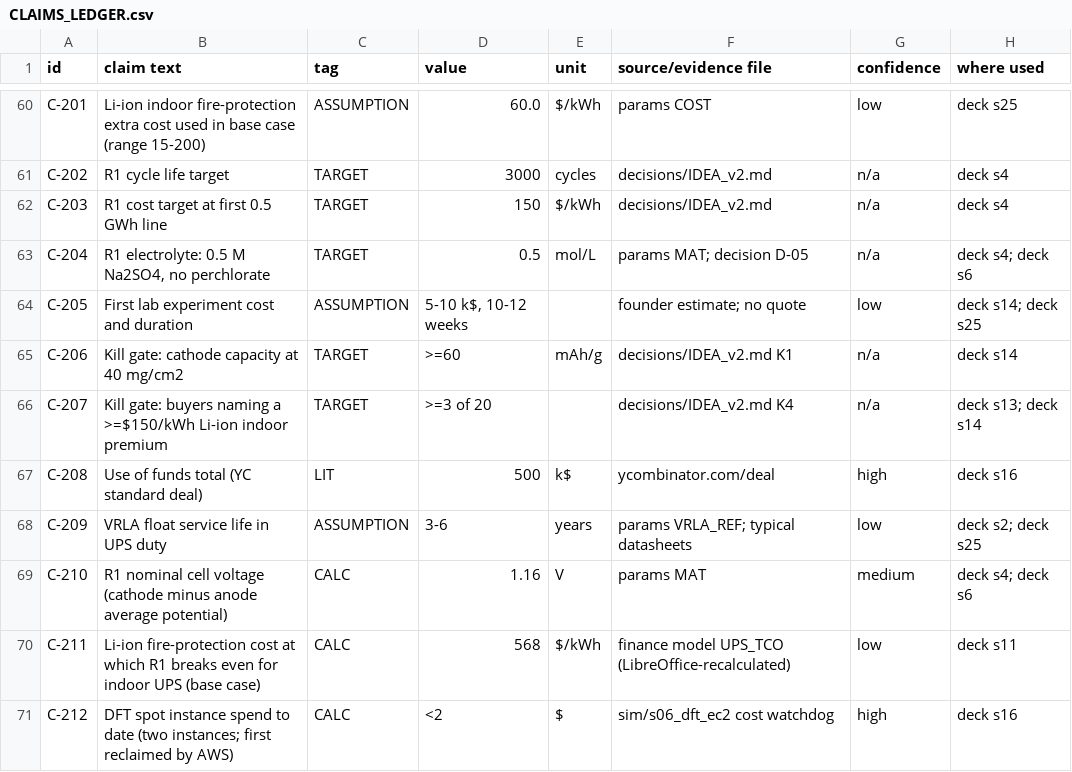
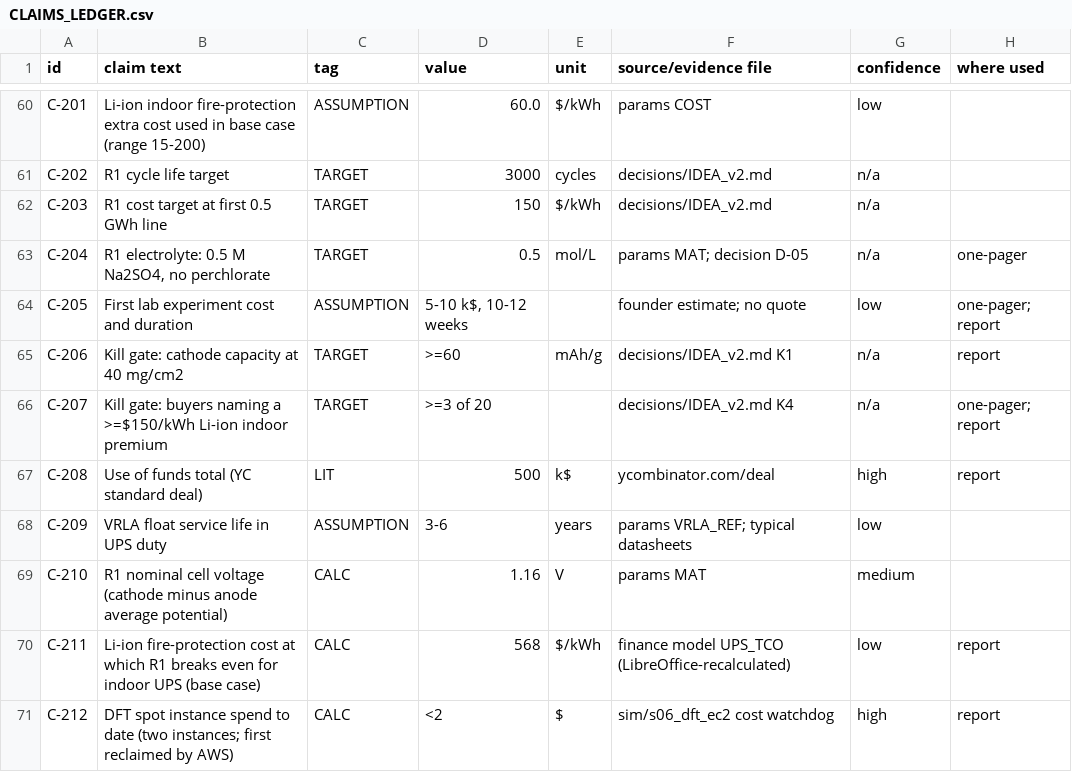
Before and after one commit to sinhaaditya5/salt-battery-lab, a CSV file: CLAIMS_LEDGER.csv, drawn as a sheet; only a part is shown, gaps mark what is left out; the diff covers the shown part only; the diff names each change by its address in the sheet, - before the commit and + after, or states it on an @@ line.

Commit message:
docs(claims): update claims ledger (report and data room)

```diff
--- a/CLAIMS_LEDGER.csv
+++ b/CLAIMS_LEDGER.csv
-H60 (where used): deck s25
+H60 (where used): (empty)
-H61:H62 (where used): deck s4
+H61:H62 (where used): (empty)
-H63 (where used): deck s4; deck s6
+H63 (where used): one-pager
-H64 (where used): deck s14; deck s25
+H64 (where used): one-pager; report
-H65 (where used): deck s14
+H65 (where used): report
-H66 (where used): deck s13; deck s14
+H66 (where used): one-pager; report
-H67 (where used): deck s16
+H67 (where used): report
-H68 (where used): deck s2; deck s25
+H68 (where used): (empty)
-H69 (where used): deck s4; deck s6
+H69 (where used): (empty)
-H70 (where used): deck s11
+H70 (where used): report
-H71 (where used): deck s16
+H71 (where used): report
```
Also changed, not shown: 48 edited cells elsewhere in this file.
